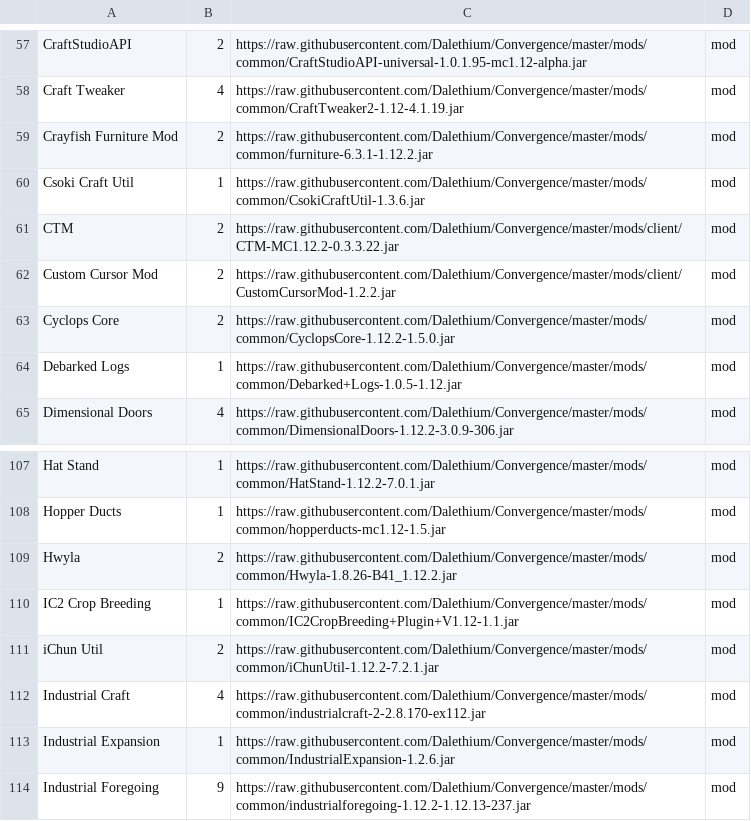
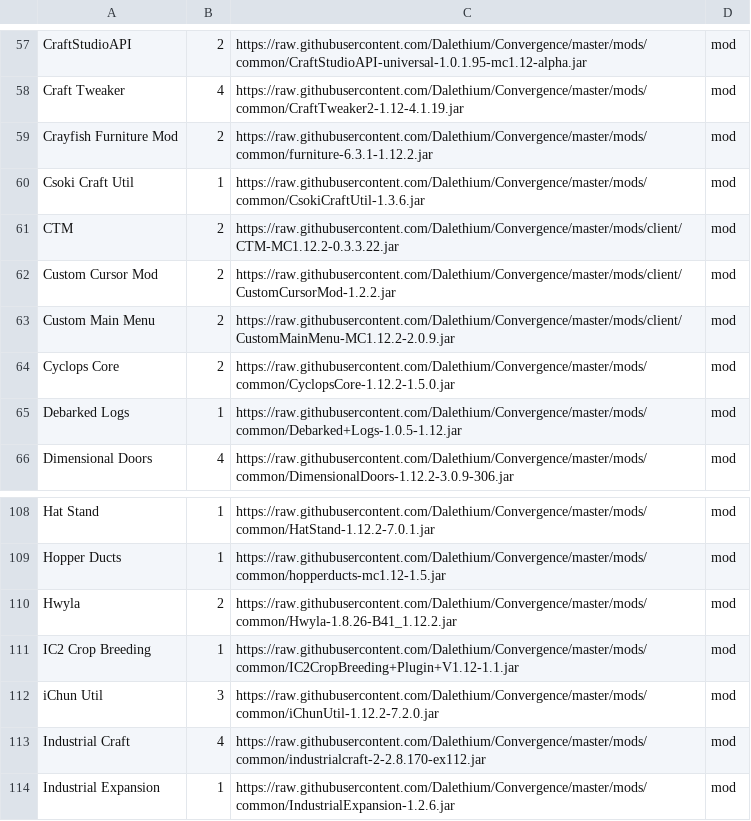
Before and after one commit to Dalethium/Convergence, a CSV file: convergence.csv, drawn as a sheet; only a part is shown, gaps mark what is left out; the shorter side is filled out with more unchanged rows.

```diff
--- a/convergence.csv
+++ b/convergence.csv
@@ -62,2 +62,3 @@ CTM,2,https://raw.githubusercontent.com/Dalethium/Convergence/master/mods/client
 Custom Cursor Mod,2,https://raw.githubusercontent.com/Dalethium/Convergence/master/mods/client/CustomCursorMod-1.2.2.jar,mod
+Custom Main Menu,2,https://raw.githubusercontent.com/Dalethium/Convergence/master/mods/client/CustomMainMenu-MC1.12.2-2.0.9.jar,mod
 Cyclops Core,2,https://raw.githubusercontent.com/Dalethium/Convergence/master/mods/common/CyclopsCore-1.12.2-1.5.0.jar,mod
@@ -110,3 +111,3 @@ Hwyla,2,https://raw.githubusercontent.com/Dalethium/Convergence/master/mods/comm
 IC2 Crop Breeding,1,https://raw.githubusercontent.com/Dalethium/Convergence/master/mods/common/IC2CropBreeding+Plugin+V1.12-1.1.jar,mod
-iChun Util,2,https://raw.githubusercontent.com/Dalethium/Convergence/master/mods/common/iChunUtil-1.12.2-7.2.1.jar,mod
+iChun Util,3,https://raw.githubusercontent.com/Dalethium/Convergence/master/mods/common/iChunUtil-1.12.2-7.2.0.jar,mod
 Industrial Craft,4,https://raw.githubusercontent.com/Dalethium/Convergence/master/mods/common/industrialcraft-2-2.8.170-ex112.jar,mod
```
Also changed, not shown: 4 other files.
